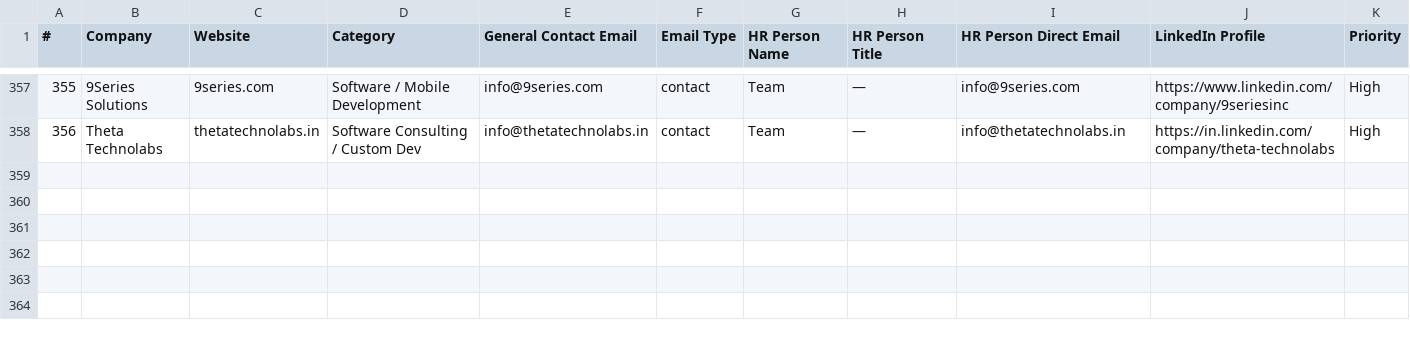
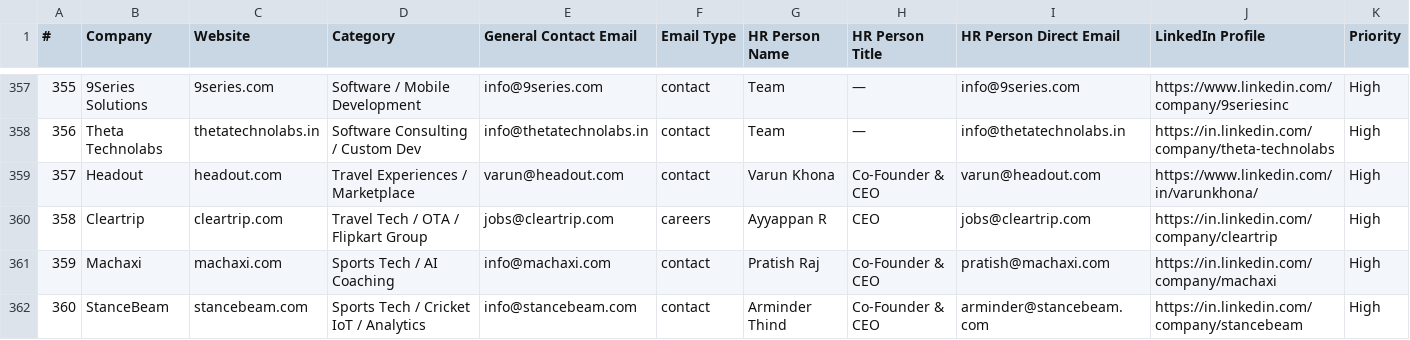
Before and after one commit to Arunendra21/outreach-emails, a CSV file: emails.csv, drawn as a sheet; only a part is shown, gaps mark what is left out; rows hold the shown columns only; the diff names each change by its address in the sheet, - before the commit and + after, or states it on an @@ line.

```diff
--- a/emails.csv
+++ b/emails.csv
+row 359: 357 | Headout | headout.com | Travel Experiences / Marketplace | varun@headout.com | contact | Varun Khona | Co-Founder & CEO | varun@headout.com | https://www.linkedin.com/in/varunkhona/ | High
+row 360: 358 | Cleartrip | cleartrip.com | Travel Tech / OTA / Flipkart Group | jobs@cleartrip.com | careers | Ayyappan R | CEO | jobs@cleartrip.com | https://in.linkedin.com/company/cleartrip | High
+row 361: 359 | Machaxi | machaxi.com | Sports Tech / AI Coaching | info@machaxi.com | contact | Pratish Raj | Co-Founder & CEO | pratish@machaxi.com | https://in.linkedin.com/company/machaxi | High
+row 362: 360 | StanceBeam | stancebeam.com | Sports Tech / Cricket IoT / Analytics | info@stancebeam.com | contact | Arminder Thind | Co-Founder & CEO | arminder@stancebeam.com | https://in.linkedin.com/company/stancebeam | High
```
Also changed, not shown: batch_04.csv, hr_contacts.csv, 1 other file.
